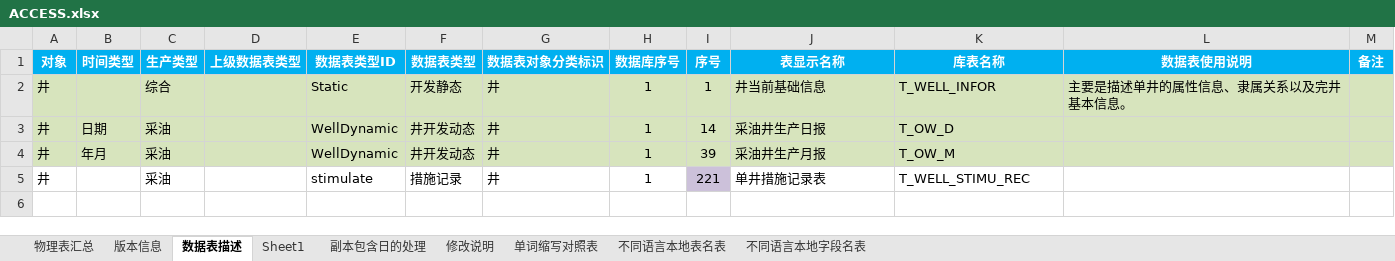
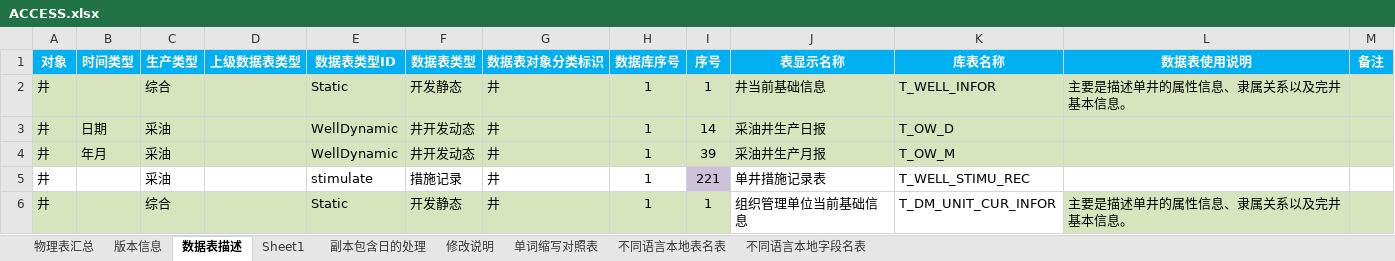
Before and after one commit to godkillok/fracture2, an Excel workbook: fracture/bin/Release/Config/ACCESS.xlsx, sheet 数据表描述, drawn as a sheet; values as stored, in another font and other column widths than the file's, no borders; the diff names each change by its address in the sheet, - before the commit and + after, or states it on an @@ line.

```diff
--- a/fracture/bin/Release/Config/ACCESS.xlsx (sheet 数据表描述)
+++ b/fracture/bin/Release/Config/ACCESS.xlsx (sheet 数据表描述)
+row 6: 井 |  | 综合 |  | Static | 开发静态 | 井 | 1 | 1 | 组织管理单位当前基础信息 | T_DM_UNIT_CUR_INFOR | 主要是描述单井的属性信息、隶属关系以及完井基本信息。
```
Also changed, not shown: 43 other files.
